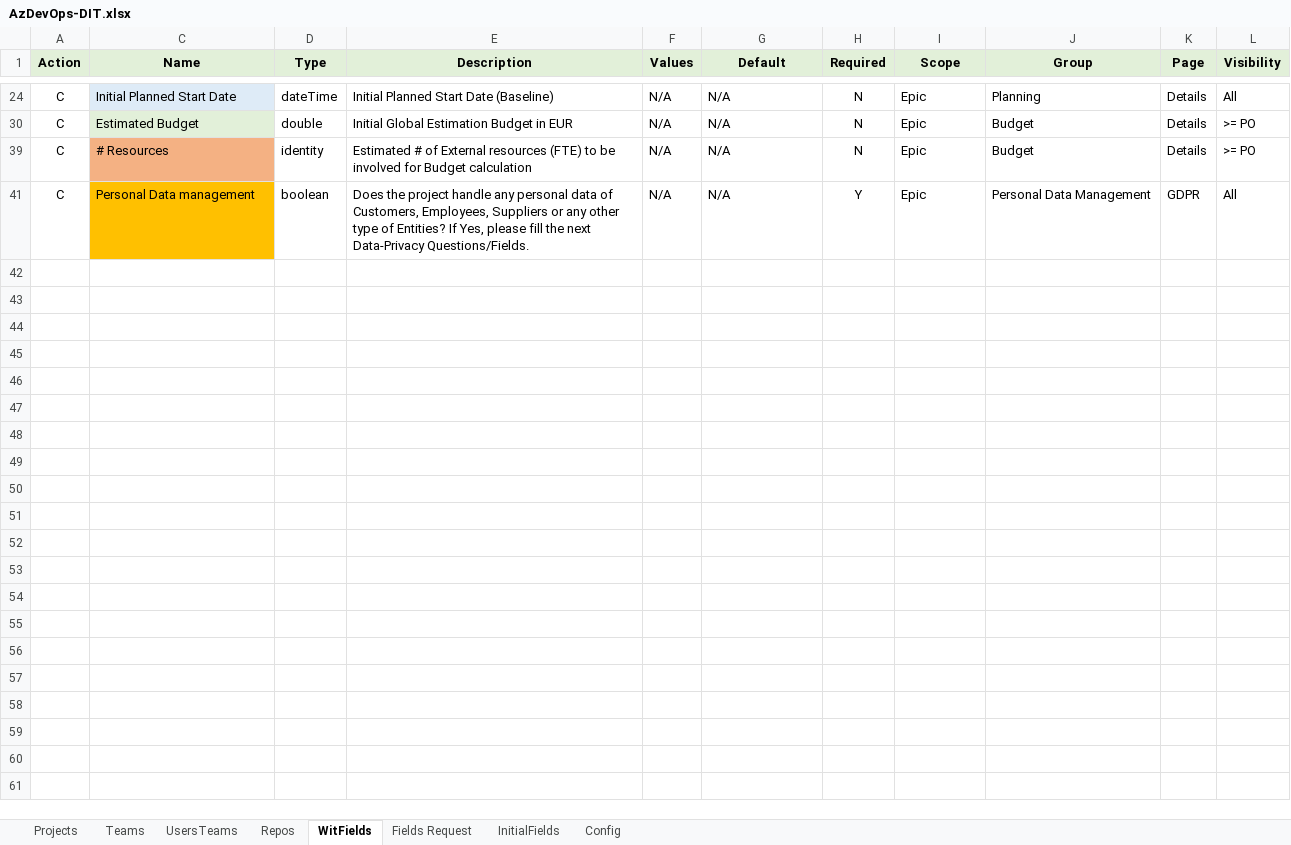
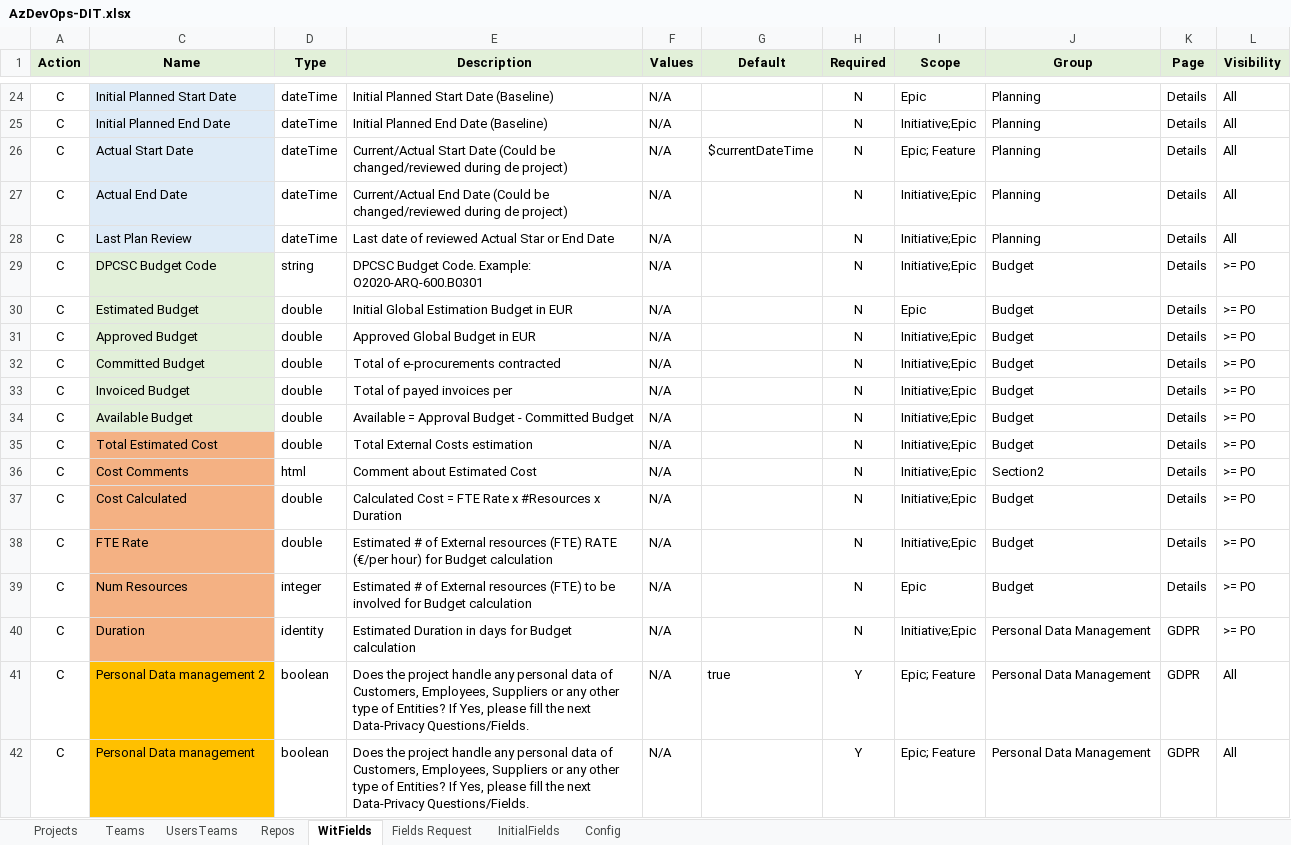
Before and after one commit to tasb/ado-singleproject-dsc, an Excel workbook: src/Config/AzDevOps-DIT.xlsx, sheet WitFields, drawn as a sheet; only a part is shown, gaps mark what is left out; values as stored, in another font and other column widths than the file's, no borders; addresses are those after the commit; the diff covers the shown part only; the diff names each change by its address in the sheet, - before the commit and + after, or states it on an @@ line.

Commit message:
Creating fields using Excel

```diff
--- a/src/Config/AzDevOps-DIT.xlsx (sheet WitFields)
+++ b/src/Config/AzDevOps-DIT.xlsx (sheet WitFields)
-G24 (Default): N/A
+G24 (Default): (empty)
+row 25: C | Initial Planned End Date | dateTime | Initial Planned End Date (Baseline) | N/A |  | N | Initiative;Epic | Planning | Details | All
+row 26: C | Actual Start Date | dateTime | Current/Actual Start Date (Could be changed/reviewed during de project) | N/A | $currentDateTime | N | Epic; Feature | Planning | Details | All
+row 27: C | Actual End Date | dateTime | Current/Actual End Date (Could be changed/reviewed during de project) | N/A |  | N | Initiative;Epic | Planning | Details | All
+row 28: C | Last Plan Review | dateTime | Last date of reviewed Actual Star or End Date | N/A |  | N | Initiative;Epic | Planning | Details | All
+row 29: C | DPCSC Budget Code | string | DPCSC Budget Code. Example: O2020-ARQ-600.B0301 | N/A |  | N | Initiative;Epic | Budget | Details | >= PO
-G30 (Default): N/A
+G30 (Default): (empty)
+row 31: C | Approved Budget | double | Approved Global Budget in EUR | N/A |  | N | Initiative;Epic | Budget | Details | >= PO
+row 32: C | Committed Budget | double | Total of e-procurements contracted | N/A |  | N | Initiative;Epic | Budget | Details | >= PO
+row 33: C | Invoiced Budget | double | Total of payed invoices per | N/A |  | N | Initiative;Epic | Budget | Details | >= PO
+row 34: C | Available Budget | double | Available = Approval Budget - Committed Budget | N/A |  | N | Initiative;Epic | Budget | Details | >= PO
+row 35: C | Total Estimated Cost | double | Total External Costs estimation | N/A |  | N | Initiative;Epic | Budget | Details | >= PO
+row 36: C | Cost Comments | html | Comment about Estimated Cost | N/A |  | N | Initiative;Epic | Section2 | Details | >= PO
+row 37: C | Cost Calculated | double | Calculated Cost = FTE Rate x #Resources x Duration | N/A |  | N | Initiative;Epic | Budget | Details | >= PO
+row 38: C | FTE Rate | double | Estimated # of External resources (FTE) RATE (€/per hour) for Budget calculation | N/A |  | N | Initiative;Epic | Budget | Details | >= PO
-C39 (Name): # Resources
+C39 (Name): Num Resources
-D39 (Type): identity
+D39 (Type): integer
-G39 (Default): N/A
+G39 (Default): (empty)
+row 40: C | Duration | identity | Estimated Duration in days for Budget calculation | N/A |  | N | Initiative;Epic | Personal Data Management | GDPR | >= PO
+row 41: C | Personal Data management 2 | boolean | Does the project handle any personal data of Customers, Employees, Suppliers or any other type of Entities? If Yes, please fill the next Data-Privacy Questions/Fields. | N/A | true | Y | Epic; Feature | Personal Data Management | GDPR | All
-G42 (Default): N/A
+G42 (Default): (empty)
-I42 (Scope): Epic
+I42 (Scope): Epic; Feature
```
Also changed, not shown: 41 added rows and 6 edited cells elsewhere in this sheet, sheet Config, hidden cells, 2 other files.
